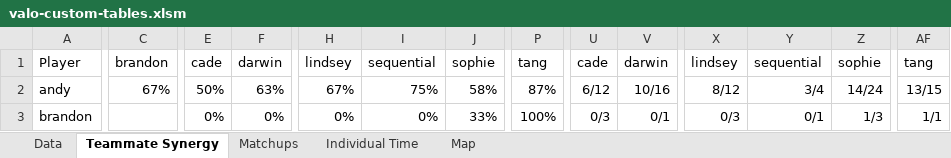
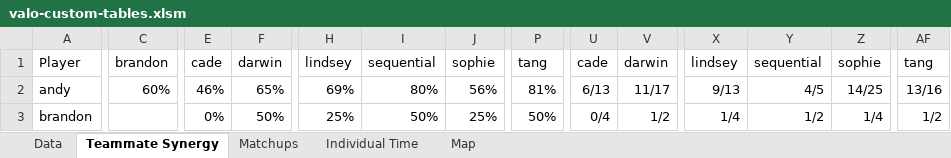
Before and after one commit to candysan7/valorant-customs-stats, an Excel workbook: valo-custom-tables.xlsm, sheet Teammate Synergy, drawn as a sheet; only a part is shown, gaps mark what is left out; values as stored, in another font and other column widths than the file's, no borders; table styles not drawn; the diff covers the shown part only; the diff names each change by its address in the sheet, - before the commit and + after, or states it on an @@ line.

```diff
--- a/valo-custom-tables.xlsm (sheet Teammate Synergy)
+++ b/valo-custom-tables.xlsm (sheet Teammate Synergy)
-C2: 67%
+C2: 60%
-E2: 50%
+E2: 46%
-F2: 63%
+F2: 65%
-H2: 67%
+H2: 69%
-I2: 75%
+I2: 80%
-J2: 58%
+J2: 56%
-P2: 87%
+P2: 81%
-U2: 6/12
+U2: 6/13
-V2: 10/16
+V2: 11/17
-X2: 8/12
+X2: 9/13
-Y2: 3/4
+Y2: 4/5
-Z2: 14/24
+Z2: 14/25
-AF2: 13/15
+AF2: 13/16
-F3: 0%
+F3: 50%
-H3: 0%
+H3: 25%
-I3: 0%
+I3: 50%
-J3: 33%
+J3: 25%
-P3: 100%
+P3: 50%
-U3: 0/3
+U3: 0/4
-V3: 0/1
+V3: 1/2
-X3: 0/3
+X3: 1/4
-Y3: 0/1
+Y3: 1/2
-Z3: 1/3
+Z3: 1/4
-AF3: 1/1
+AF3: 1/2
```
Also changed, not shown: 102 edited cells elsewhere in this sheet, sheet Data, sheet Matchups, sheet Individual Time, sheet Map, charts or pictures.
